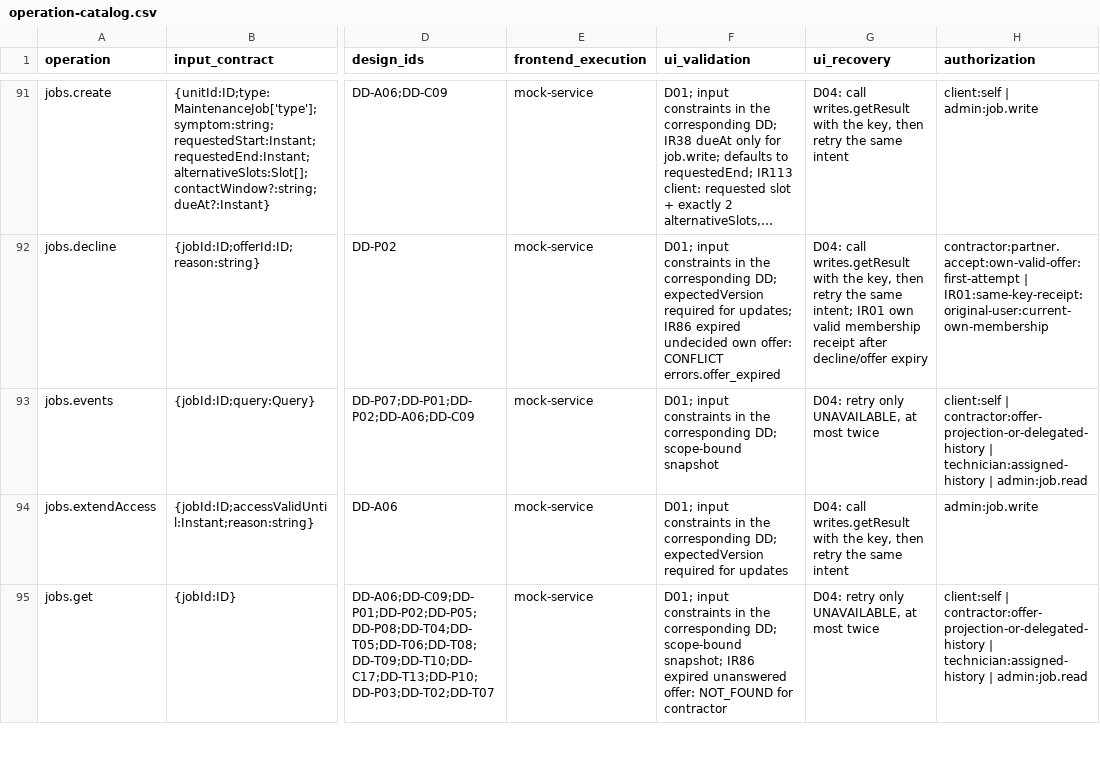
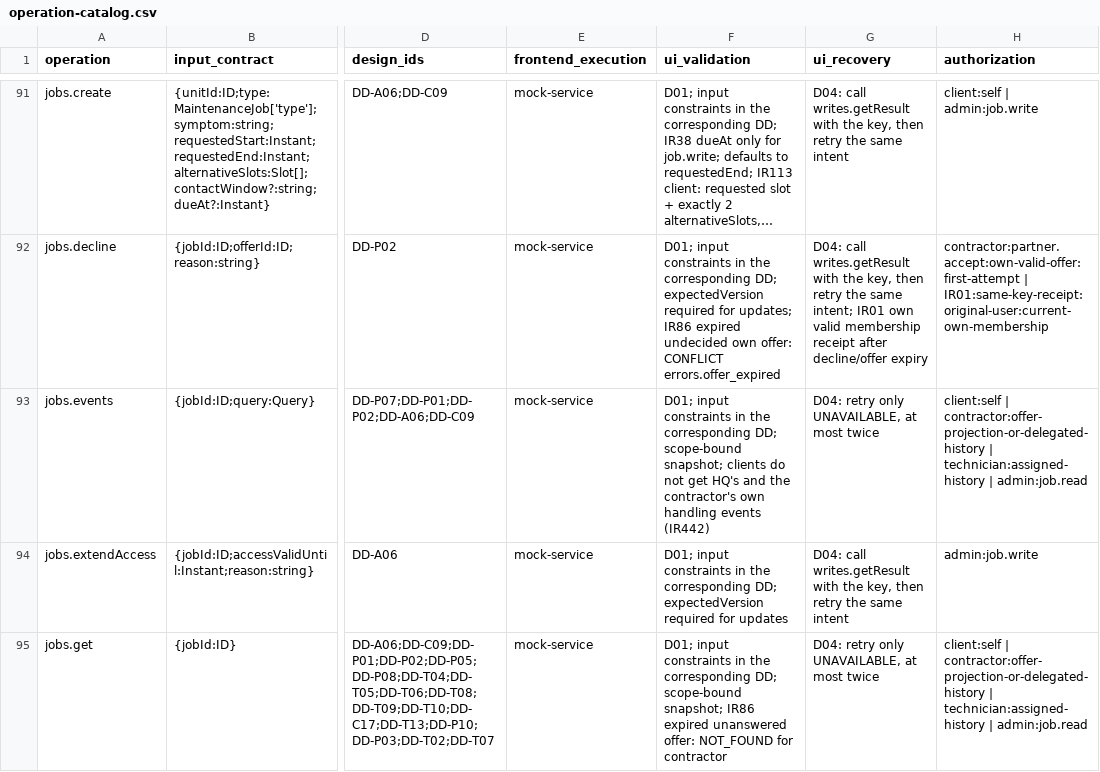
Before and after one commit to Aquarius0715/AC-Project, a CSV file: docs/02-design/operation-catalog.csv, drawn as a sheet; only a part is shown, gaps mark what is left out; long unchanged cells end in …; the diff names each change by its address in the sheet, - before the commit and + after, or states it on an @@ line.

```diff
--- a/docs/02-design/operation-catalog.csv
+++ b/docs/02-design/operation-catalog.csv
-F93 (ui_validation): …DD; scope-bound snapshot
+F93 (ui_validation): …DD; scope-bound snapshot; clients do not get HQ's and the contractor's own handling events (IR442)
```
Also changed, not shown: 10 other files.
